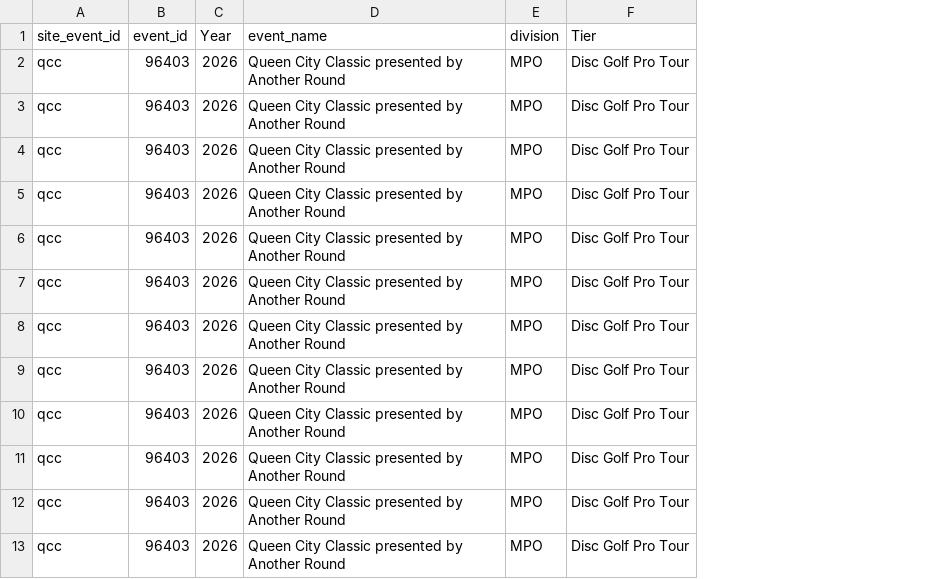
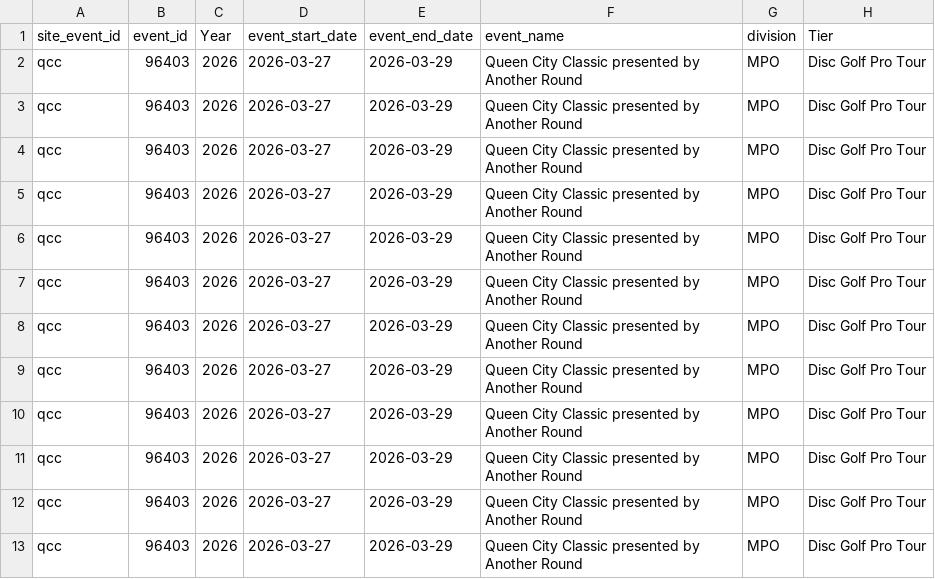
Before and after one commit to dodgerblue88/mdgfl, a CSV file: data/stats/qcc_stats.csv, drawn as a sheet; only a part is shown; the diff names each change by its address in the sheet, - before the commit and + after, or states it on an @@ line.

```diff
--- a/data/stats/qcc_stats.csv
+++ b/data/stats/qcc_stats.csv
+column D (event_start_date), rows 2-13: all 2026-03-27
+column E (event_end_date), rows 2-13: all 2026-03-29
```
Also changed, not shown: data/stats/beo_stats.csv, data/stats/sfo_stats.csv, 1 other file.
